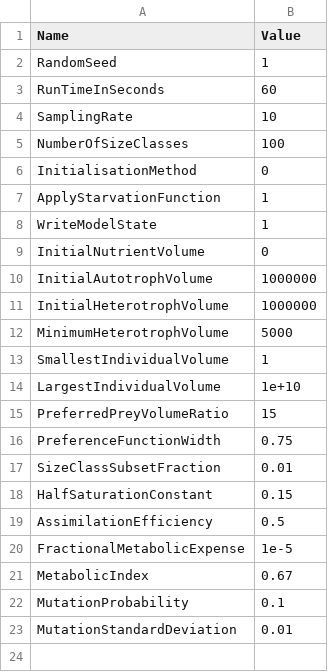
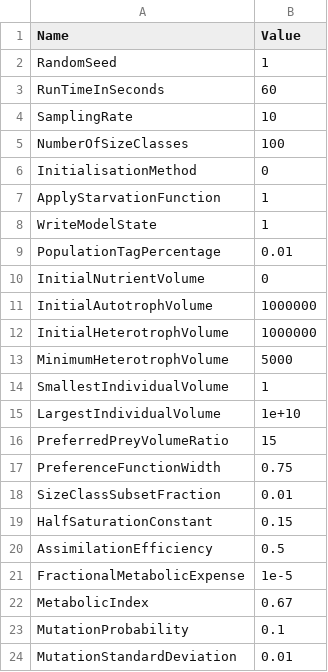
Before and after one commit to phlndrwd/EATSM, a CSV file: input/Parameters.csv, drawn as a sheet; the diff names each change by its address in the sheet, - before the commit and + after, or states it on an @@ line.

```diff
--- a/input/Parameters.csv
+++ b/input/Parameters.csv
+row 9: PopulationTagPercentage | 0.01
```
Also changed, not shown: 22 other files.
